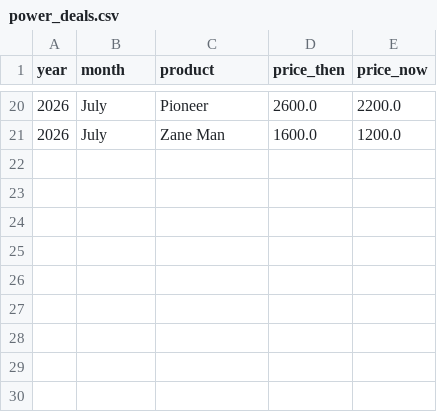
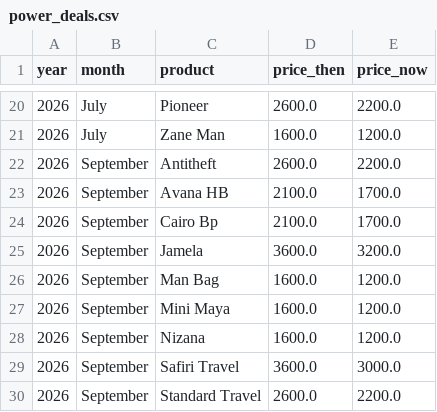
Before and after one commit to oduor254/Executive-Dashboard, a CSV file: lib/data/power_deals.csv, drawn as a sheet; only a part is shown, gaps mark what is left out; the diff names each change by its address in the sheet, - before the commit and + after, or states it on an @@ line.

Commit message:
Sync offers from the sheet: adds September, completes August
The stored lists were a snapshot from the last time the sync ran, and the
sheet has grown since. Deal of the Week rotates weekly, so a month
accumulates: every Kenya location had 5 August products stored against 10-11
now on the sheet, Uganda's 16 August Singles were absent entirely, and all of
September was missing.

August was under-reporting as a result — 740 bags worth KES 1.37m were
falling through to Regular for want of a definition:

  Deal of the Week  +672 bags  +KES 1,228,601
  Singles            +68 bags  +KES   146,089
  Regular           -740 bags  -KES 1,374,690

Now stores Jan-Sep (534 rows) and Jul-Sep Power Deals (29), with nothing
unresolved. September's 83 offers and 9 Power Deals are in place before the
month starts.

```diff
--- a/lib/data/power_deals.csv
+++ b/lib/data/power_deals.csv
+row 22: 2026 | September | Antitheft | 2600.0 | 2200.0
+row 23: 2026 | September | Avana HB | 2100.0 | 1700.0
+row 24: 2026 | September | Cairo Bp | 2100.0 | 1700.0
+row 25: 2026 | September | Jamela | 3600.0 | 3200.0
+row 26: 2026 | September | Man Bag | 1600.0 | 1200.0
+row 27: 2026 | September | Mini Maya | 1600.0 | 1200.0
+row 28: 2026 | September | Nizana | 1600.0 | 1200.0
+row 29: 2026 | September | Safiri Travel | 3600.0 | 3000.0
+row 30: 2026 | September | Standard Travel | 2600.0 | 2200.0
```
Also changed, not shown: 1 other file.
